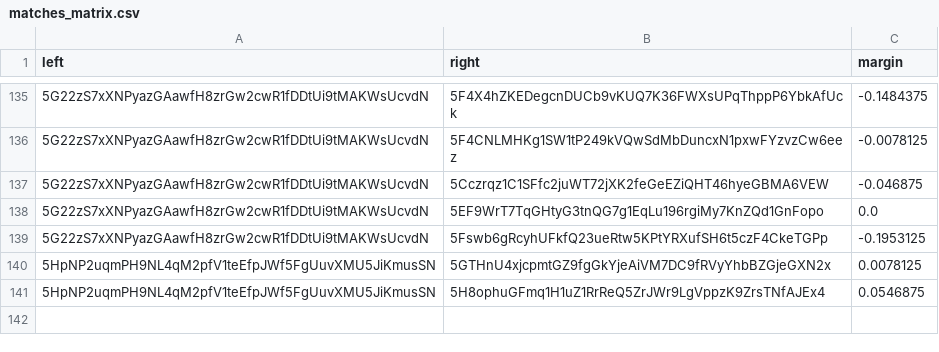
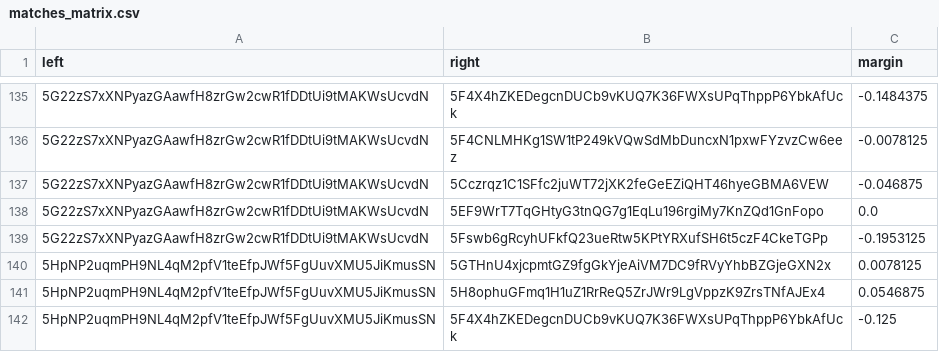
Before and after one commit to 404-Repo/404-active-competition, a CSV file: rounds/6/matches_matrix.csv, drawn as a sheet; only a part is shown, gaps mark what is left out; the diff names each change by its address in the sheet, - before the commit and + after, or states it on an @@ line.

Commit message:
Match report: 5HpNP2uqmP vs 5F4X4hZKED Update matches matrix for round 6

```diff
--- a/rounds/6/matches_matrix.csv
+++ b/rounds/6/matches_matrix.csv
+row 142: 5HpNP2uqmPH9NL4qM2pfV1teEfpJWf5FgUuvXMU5JiKmusSN | 5F4X4hZKEDegcnDUCb9vKUQ7K36FWXsUPqThppP6YbkAfUck | -0.125
```
Also changed, not shown: 1 other file.
